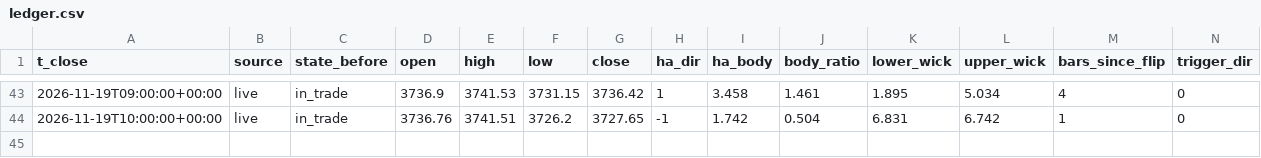
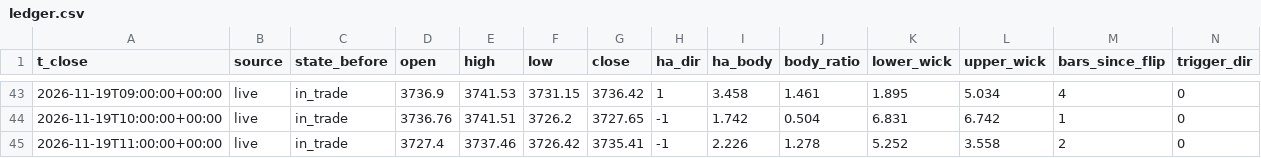
Before and after one commit to hbw2tm857h-beep/xau, a CSV file: data/ledger.csv, drawn as a sheet; only a part is shown, gaps mark what is left out; rows hold the shown columns only; the diff names each change by its address in the sheet, - before the commit and + after, or states it on an @@ line.

Commit message:
Update signal state

```diff
--- a/data/ledger.csv
+++ b/data/ledger.csv
+row 45: 2026-11-19T11:00:00+00:00 | live | in_trade | 3727.4 | 3737.46 | 3726.42 | 3735.41 | -1 | 2.226 | 1.278 | 5.252 | 3.558 | 2 | 0
```
Also changed, not shown: 1 other file.
